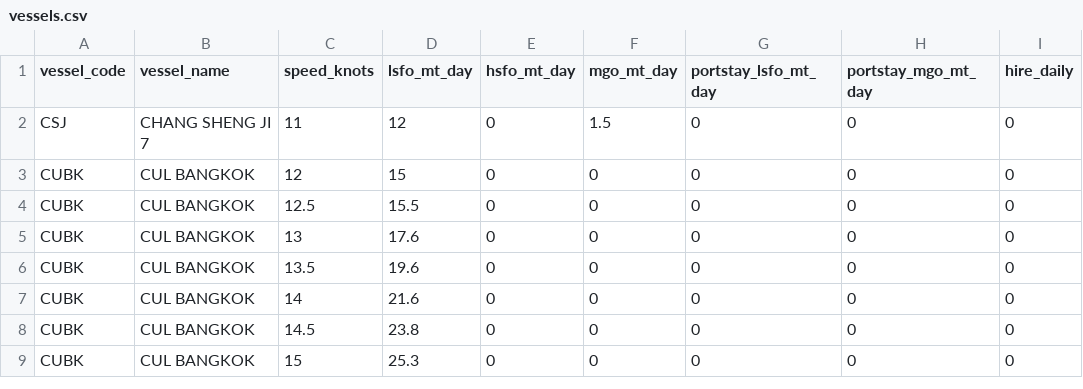
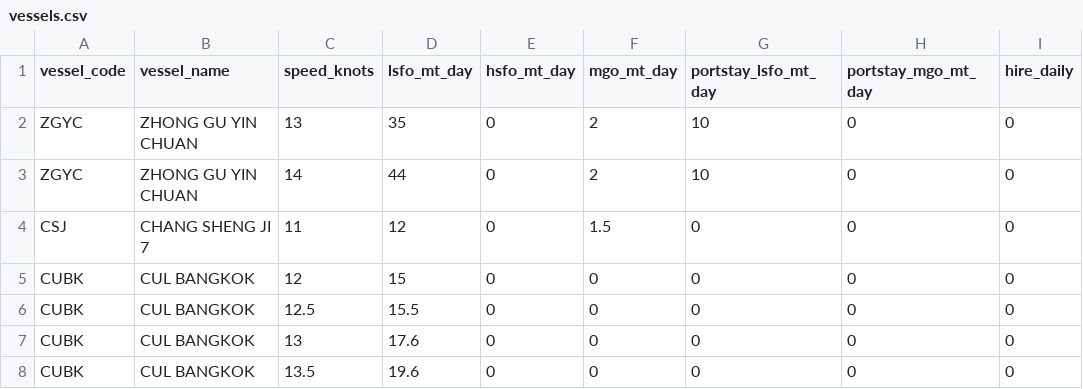
Before and after one commit to LeahLiuL/Schedule-Simulation, a CSV file: shipping_data/vessels.csv, drawn as a sheet; only a part is shown; the shorter side is filled out with more unchanged rows.

Commit message:
Update vessels.csv via Data Manager (2026-07-01)

```diff
--- a/shipping_data/vessels.csv
+++ b/shipping_data/vessels.csv
@@ -1,2 +1,4 @@
 vessel_code,vessel_name,speed_knots,lsfo_mt_day,hsfo_mt_day,mgo_mt_day,portstay_lsfo_mt_day,portstay_mgo_mt_day,hire_daily
+ZGYC,ZHONG GU YIN CHUAN,13,35,0,2,10,0,0
+ZGYC,ZHONG GU YIN CHUAN,14,44,0,2,10,0,0
 CSJ,CHANG SHENG JI 7,11,12,0,1.5,0,0,0
```
